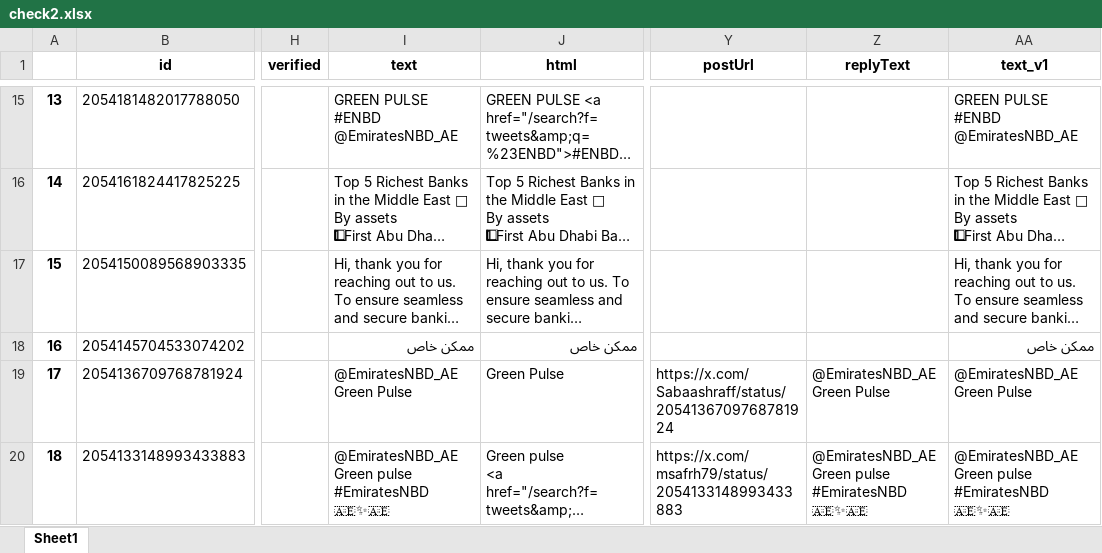
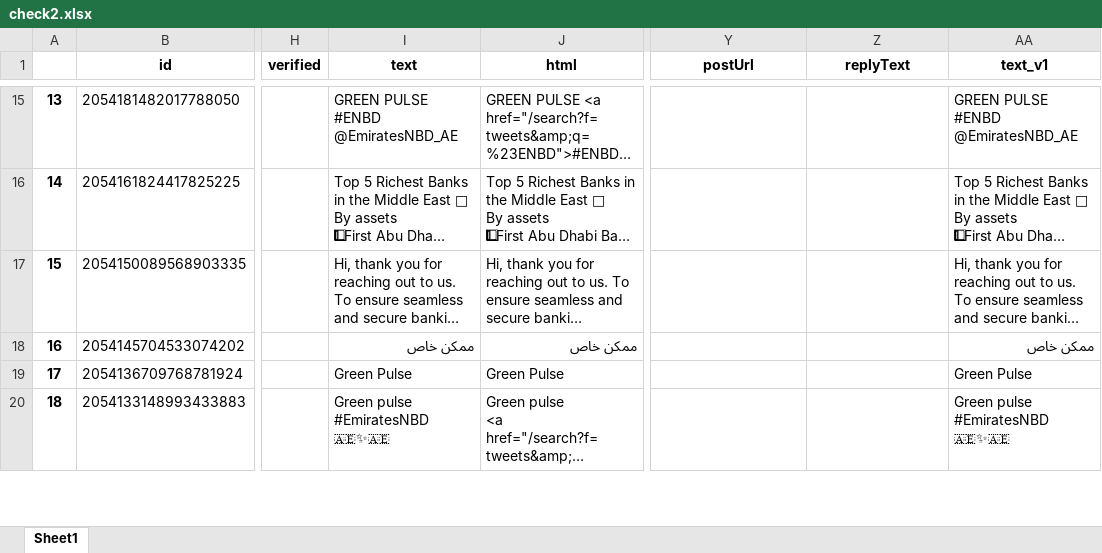
Before and after one commit to felixabraham670706/socialmedia, an Excel workbook: check2.xlsx, sheet Sheet1, drawn as a sheet; only a part is shown, gaps mark what is left out; long unchanged cells end in …; values as stored, in another font and other column widths than the file's, no borders; ↵ is a line break in a cell; the diff covers the shown part only; the diff names each change by its address in the sheet, - before the commit and + after, or states it on an @@ line.

```diff
--- a/check2.xlsx (sheet Sheet1)
+++ b/check2.xlsx (sheet Sheet1)
-I19 (text): @EmiratesNBD_AE Green Pulse
+I19 (text): Green Pulse
-Y19 (postUrl): https://x.com/Sabaashraff/status/2054136709768781924
+Y19 (postUrl): (empty)
-Z19 (replyText): @EmiratesNBD_AE Green Pulse
+Z19 (replyText): (empty)
-AA19 (text_v1): @EmiratesNBD_AE Green Pulse
+AA19 (text_v1): Green Pulse
-I20 (text): @EmiratesNBD_AE Green pulse ↵ #EmiratesNBD ↵ 🇦🇪✨🇦🇪
+I20 (text): Green pulse ↵ #EmiratesNBD ↵ 🇦🇪✨🇦🇪
-Y20 (postUrl): https://x.com/msafrh79/status/2054133148993433883
+Y20 (postUrl): (empty)
-Z20 (replyText): @EmiratesNBD_AE Green pulse ↵ #EmiratesNBD ↵ 🇦🇪✨🇦🇪
+Z20 (replyText): (empty)
-AA20 (text_v1): @EmiratesNBD_AE Green pulse ↵ #EmiratesNBD ↵ 🇦🇪✨🇦🇪
+AA20 (text_v1): Green pulse ↵ #EmiratesNBD ↵ 🇦🇪✨🇦🇪
```
Also changed, not shown: 125 edited cells elsewhere in this sheet, EI_ENBD_3post.xlsx, EI_ENDB_comments.xlsx, 9 other files.
